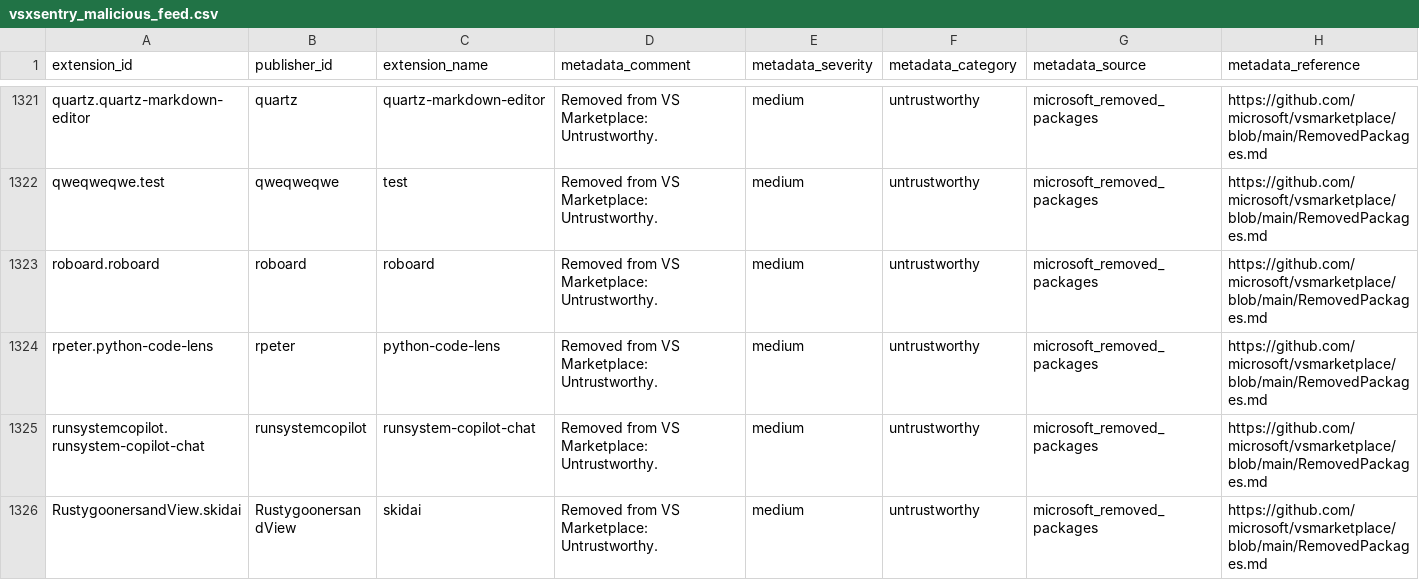
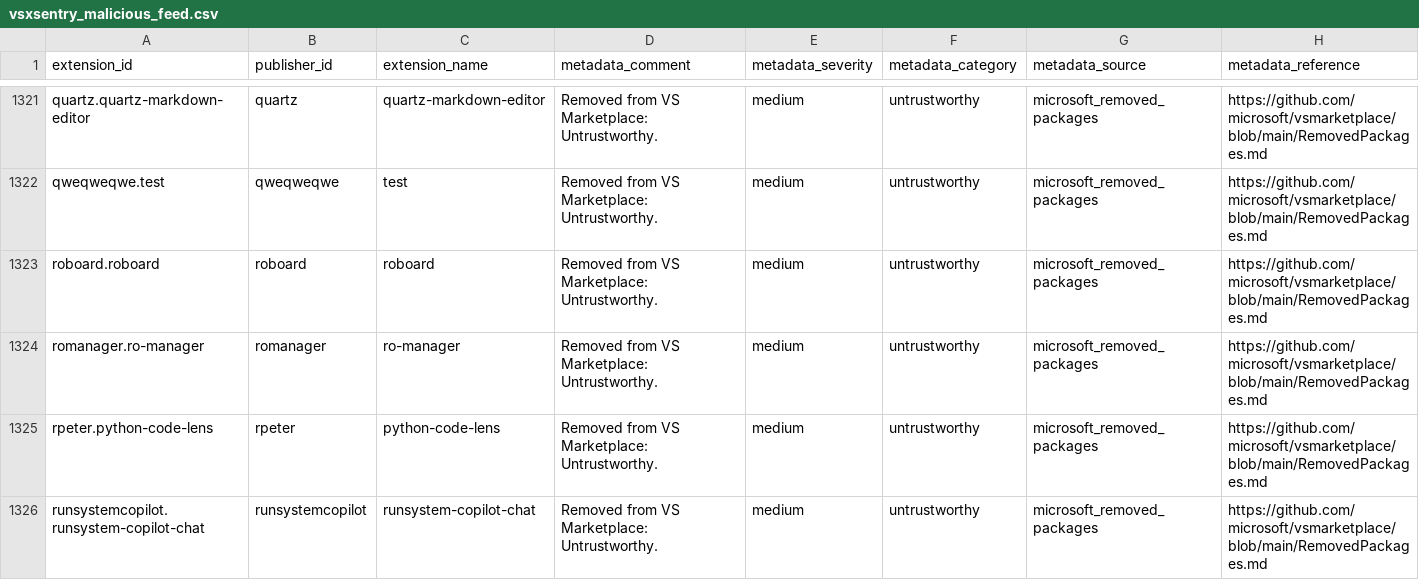
Before and after one commit to vsxsentry/vsxsentry.github.io, a CSV file: feeds/vsxsentry_malicious_feed.csv, drawn as a sheet; only a part is shown, gaps mark what is left out; the shorter side is filled out with more unchanged rows; rows hold the shown columns only; the diff names each change by its address in the sheet, - before the commit and + after, or states it on an @@ line.

```diff
--- a/feeds/vsxsentry_malicious_feed.csv
+++ b/feeds/vsxsentry_malicious_feed.csv
+row 1324: romanager.ro-manager | romanager | ro-manager | Removed from VS Marketplace: Untrustworthy. | medium | untrustworthy | microsoft_removed_packages | https://github.com/microsoft/vsmarketplace/blob/main/RemovedPackages.md
```
Also changed, not shown: feeds/vsxsentry_feed.csv, feeds/vsxsentry_opencti_import.csv, 11 other files.
